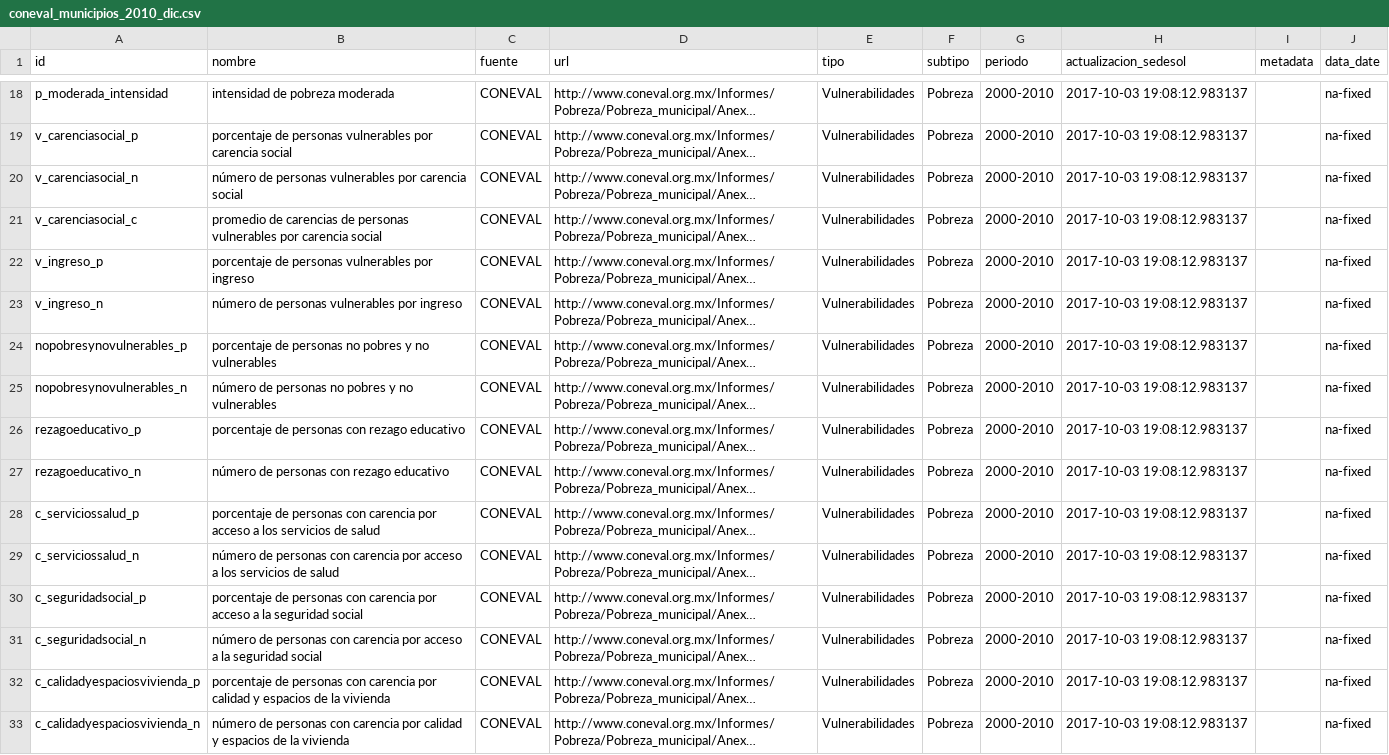
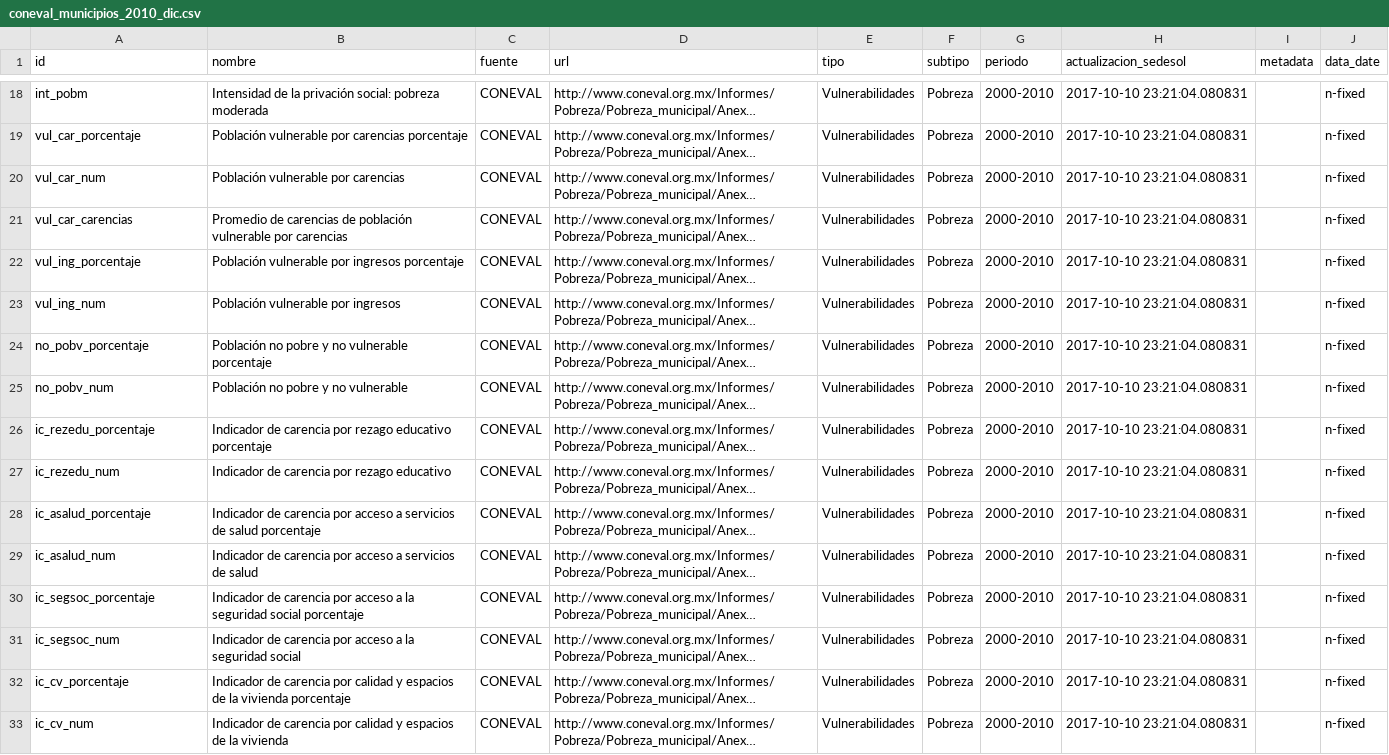
Before and after one commit to plataformapreventiva/politica_preventiva, a CSV file: politica_preventiva/pipelines/ingest/common/dictionaries/coneval_municipios_2010_dic.csv, drawn as a sheet; only a part is shown, gaps mark what is left out; long unchanged cells end in …; the diff covers the shown part only; the diff names each change by its address in the sheet, - before the commit and + after, or states it on an @@ line.

```diff
--- a/politica_preventiva/pipelines/ingest/common/dictionaries/coneval_municipios_2010_dic.csv
+++ b/politica_preventiva/pipelines/ingest/common/dictionaries/coneval_municipios_2010_dic.csv
-A18 (id): p_moderada_intensidad
+A18 (id): int_pobm
-B18 (nombre): intensidad de pobreza moderada
+B18 (nombre): Intensidad de la privación social: pobreza moderada
-H18:H33 (actualizacion_sedesol): 2017-10-03 19:08:12.983137
+H18:H33 (actualizacion_sedesol): 2017-10-10 23:21:04.080831
-J18:J33 (data_date): na-fixed
+J18:J33 (data_date): n-fixed
-A19 (id): v_carenciasocial_p
+A19 (id): vul_car_porcentaje
-B19 (nombre): porcentaje de personas vulnerables por carencia social
+B19 (nombre): Población vulnerable por carencias porcentaje
-A20 (id): v_carenciasocial_n
+A20 (id): vul_car_num
-B20 (nombre): número de personas vulnerables por carencia social
+B20 (nombre): Población vulnerable por carencias
-A21 (id): v_carenciasocial_c
+A21 (id): vul_car_carencias
-B21 (nombre): promedio de carencias de personas vulnerables por carencia social
+B21 (nombre): Promedio de carencias de población vulnerable por carencias
-A22 (id): v_ingreso_p
+A22 (id): vul_ing_porcentaje
-B22 (nombre): porcentaje de personas vulnerables por ingreso
+B22 (nombre): Población vulnerable por ingresos porcentaje
-A23 (id): v_ingreso_n
+A23 (id): vul_ing_num
-B23 (nombre): número de personas vulnerables por ingreso
+B23 (nombre): Población vulnerable por ingresos
-A24 (id): nopobresynovulnerables_p
+A24 (id): no_pobv_porcentaje
-B24 (nombre): porcentaje de personas no pobres y no vulnerables
+B24 (nombre): Población no pobre y no vulnerable porcentaje
-A25 (id): nopobresynovulnerables_n
+A25 (id): no_pobv_num
-B25 (nombre): número de personas no pobres y no vulnerables
+B25 (nombre): Población no pobre y no vulnerable
-A26 (id): rezagoeducativo_p
+A26 (id): ic_rezedu_porcentaje
-B26 (nombre): porcentaje de personas con rezago educativo
+B26 (nombre): Indicador de carencia por rezago educativo porcentaje
-A27 (id): rezagoeducativo_n
+A27 (id): ic_rezedu_num
-B27 (nombre): número de personas con rezago educativo
+B27 (nombre): Indicador de carencia por rezago educativo
-A28 (id): c_serviciossalud_p
+A28 (id): ic_asalud_porcentaje
-B28 (nombre): porcentaje de personas con carencia por acceso a los servicios de salud
+B28 (nombre): Indicador de carencia por acceso a servicios de salud porcentaje
-A29 (id): c_serviciossalud_n
+A29 (id): ic_asalud_num
-B29 (nombre): número de personas con carencia por acceso a los servicios de…
+B29 (nombre): Indicador de carencia por acceso a servicios de…
-A30 (id): c_seguridadsocial_p
+A30 (id): ic_segsoc_porcentaje
-B30 (nombre): porcentaje de personas con carencia por acceso a la seguridad social
+B30 (nombre): Indicador de carencia por acceso a la seguridad social porcentaje
-A31 (id): c_seguridadsocial_n
+A31 (id): ic_segsoc_num
-B31 (nombre): número de personas con carencia por…
+B31 (nombre): Indicador de carencia por…
-A32 (id): c_calidadyespaciosvivienda_p
+A32 (id): ic_cv_porcentaje
-B32 (nombre): porcentaje de personas con carencia por calidad y espacios de la vivienda
+B32 (nombre): Indicador de carencia por calidad y espacios de la vivienda porcentaje
-A33 (id): c_calidadyespaciosvivienda_n
+A33 (id): ic_cv_num
-B33 (nombre): número de personas con carencia por…
+B33 (nombre): Indicador de carencia por…
```
Also changed, not shown: 126 edited cells elsewhere in this file, 5 other files.
